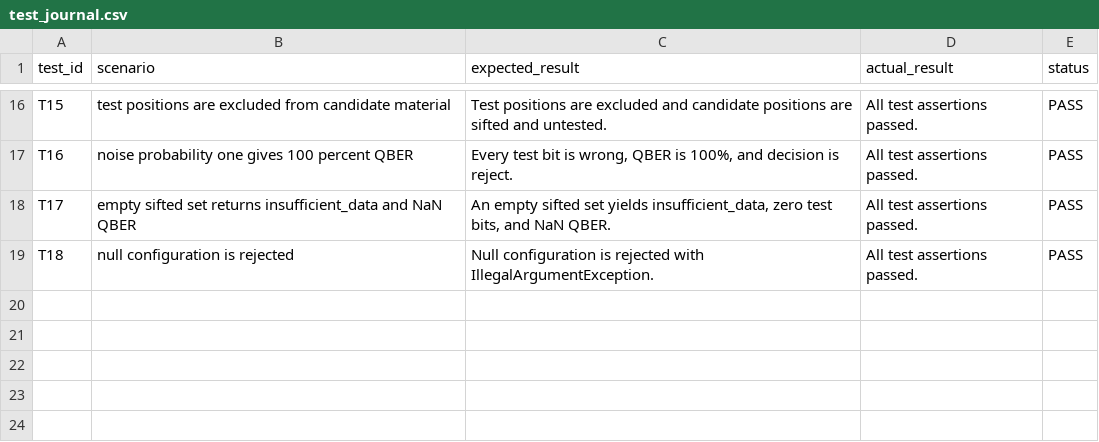
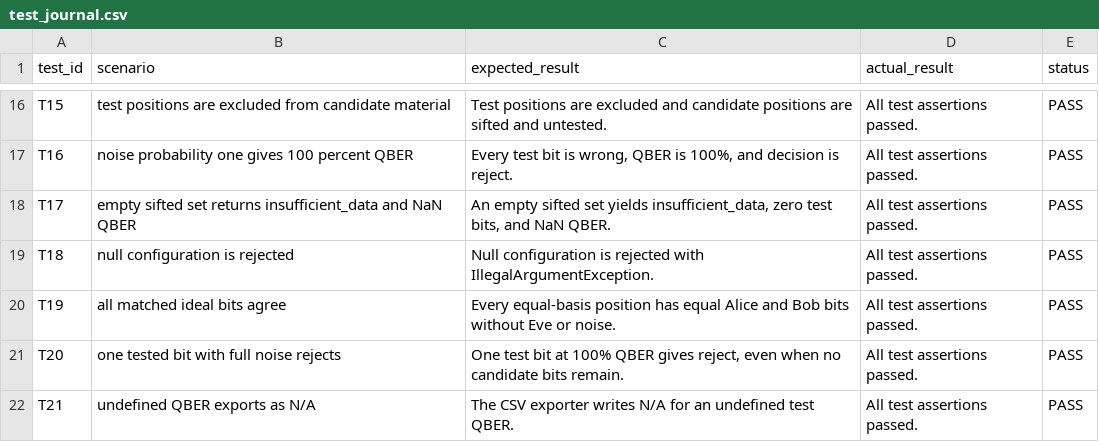
Before and after one commit to EStefkov/QuantumKeyLabBB84, a CSV file: test_journal.csv, drawn as a sheet; only a part is shown, gaps mark what is left out; the diff names each change by its address in the sheet, - before the commit and + after, or states it on an @@ line.

```diff
--- a/test_journal.csv
+++ b/test_journal.csv
+row 20: T19 | all matched ideal bits agree | Every equal-basis position has equal Alice and Bob bits without Eve or noise. | All test assertions passed. | PASS
+row 21: T20 | one tested bit with full noise rejects | One test bit at 100% QBER gives reject, even when no candidate bits remain. | All test assertions passed. | PASS
+row 22: T21 | undefined QBER exports as N/A | The CSV exporter writes N/A for an undefined test QBER. | All test assertions passed. | PASS
```
Also changed, not shown: bb84_graphs/bb84_summary.csv, 35 other files.
